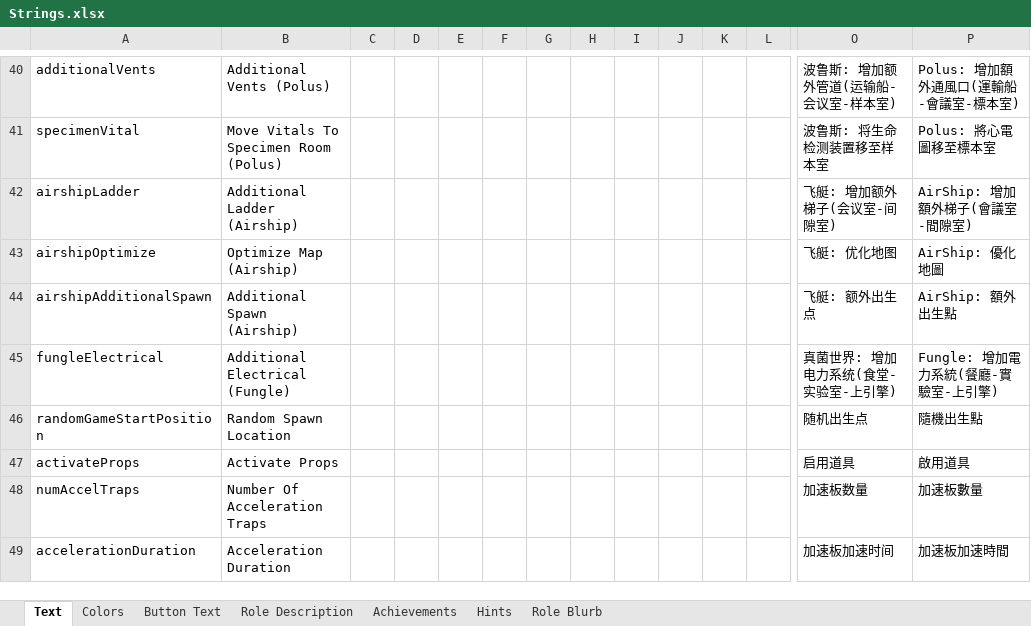
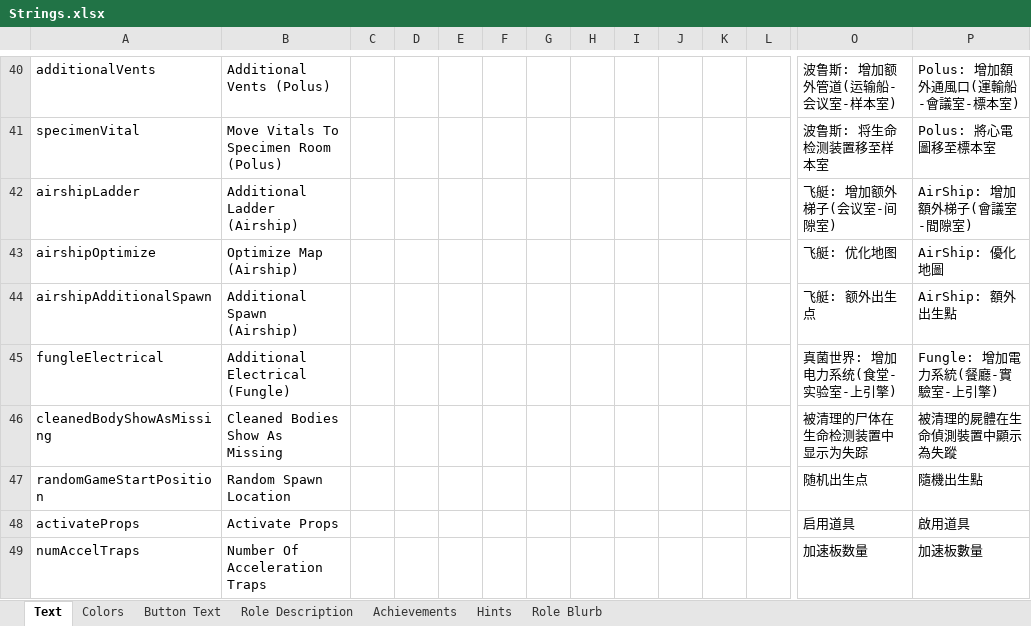
Before and after one commit to GMIA-Nexus/TheOtherRolesGMIA, an Excel workbook: Strings.xlsx, sheet Text, drawn as a sheet; only a part is shown, gaps mark what is left out; the shorter side is filled out with more unchanged rows; values as stored, in another font and other column widths than the file's, no borders; rows hold the shown columns only; the diff covers the shown part only; the diff names each change by its address in the sheet, - before the commit and + after, or states it on an @@ line.

```diff
--- a/Strings.xlsx (sheet Text)
+++ b/Strings.xlsx (sheet Text)
+row 46: cleanedBodyShowAsMissing | Cleaned Bodies Show As Missing |  |  |  |  |  |  |  |  |  |  | 被清理的尸体在生命检测装置中显示为失踪 | 被清理的屍體在生命偵測裝置中顯示為失蹤
```
Also changed, not shown: 1 edited cell elsewhere in this sheet, sheet Role Description, 13 other files.
